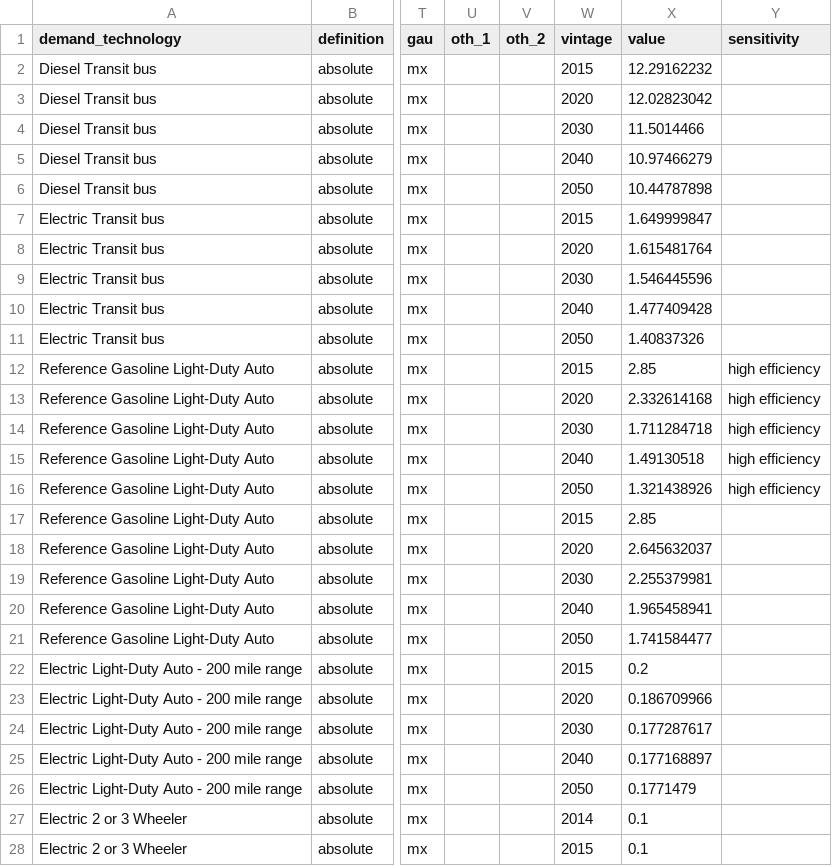
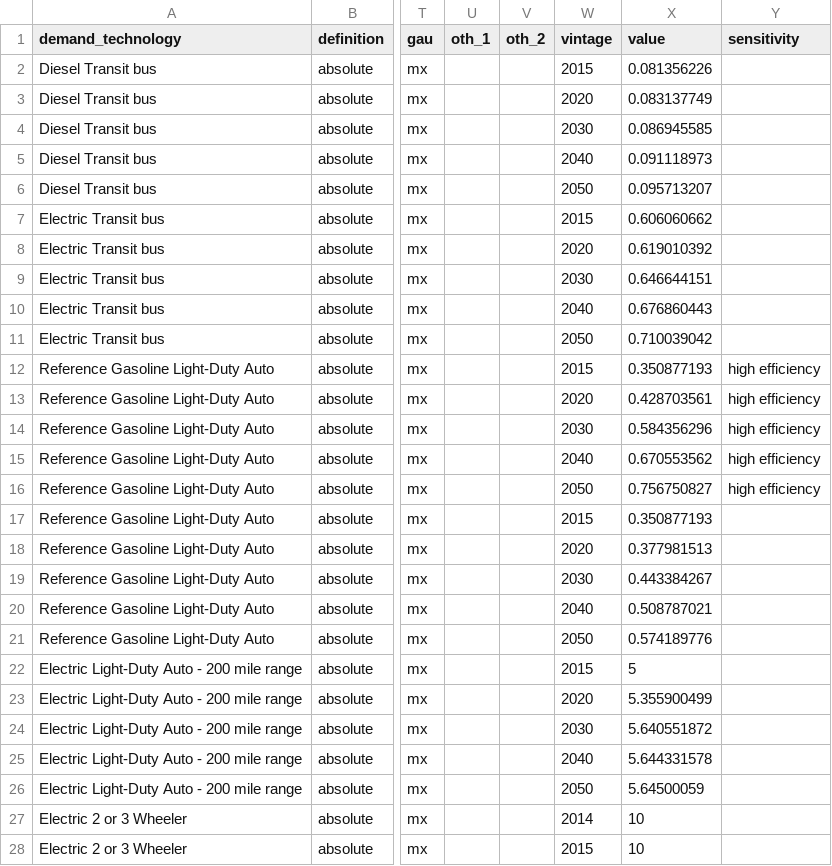
Before and after one commit to energyPATHWAYS/EP_MX_db, a CSV file: mx.db/DemandTechsMainEfficiency.csv, drawn as a sheet; only a part is shown, gaps mark what is left out; the diff covers the shown part only; the diff names each change by its address in the sheet, - before the commit and + after, or states it on an @@ line.

```diff
--- a/mx.db/DemandTechsMainEfficiency.csv
+++ b/mx.db/DemandTechsMainEfficiency.csv
-X2 (value): 12.29162232
+X2 (value): 0.081356226
-X3 (value): 12.02823042
+X3 (value): 0.083137749
-X4 (value): 11.5014466
+X4 (value): 0.086945585
-X5 (value): 10.97466279
+X5 (value): 0.091118973
-X6 (value): 10.44787898
+X6 (value): 0.095713207
-X7 (value): 1.649999847
+X7 (value): 0.606060662
-X8 (value): 1.615481764
+X8 (value): 0.619010392
-X9 (value): 1.546445596
+X9 (value): 0.646644151
-X10 (value): 1.477409428
+X10 (value): 0.676860443
-X11 (value): 1.40837326
+X11 (value): 0.710039042
-X12 (value): 2.85
+X12 (value): 0.350877193
-X13 (value): 2.332614168
+X13 (value): 0.428703561
-X14 (value): 1.711284718
+X14 (value): 0.584356296
-X15 (value): 1.49130518
+X15 (value): 0.670553562
-X16 (value): 1.321438926
+X16 (value): 0.756750827
-X17 (value): 2.85
+X17 (value): 0.350877193
-X18 (value): 2.645632037
+X18 (value): 0.377981513
-X19 (value): 2.255379981
+X19 (value): 0.443384267
-X20 (value): 1.965458941
+X20 (value): 0.508787021
-X21 (value): 1.741584477
+X21 (value): 0.574189776
-X22 (value): 0.2
+X22 (value): 5
-X23 (value): 0.186709966
+X23 (value): 5.355900499
-X24 (value): 0.177287617
+X24 (value): 5.640551872
-X25 (value): 0.177168897
+X25 (value): 5.644331578
-X26 (value): 0.1771479
+X26 (value): 5.64500059
-X27:X28 (value): 0.1
+X27:X28 (value): 10
```
Also changed, not shown: 10 edited cells elsewhere in this file, mx.db/DemandFuelSwitchingMeasures.csv, mx.db/DemandFuelSwitchingMeasuresImpact.csv, 5 other files.
